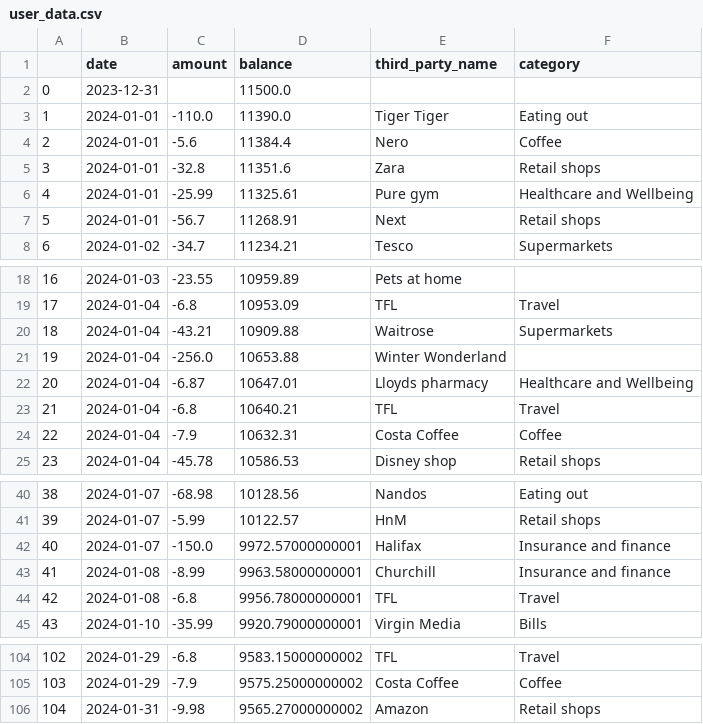
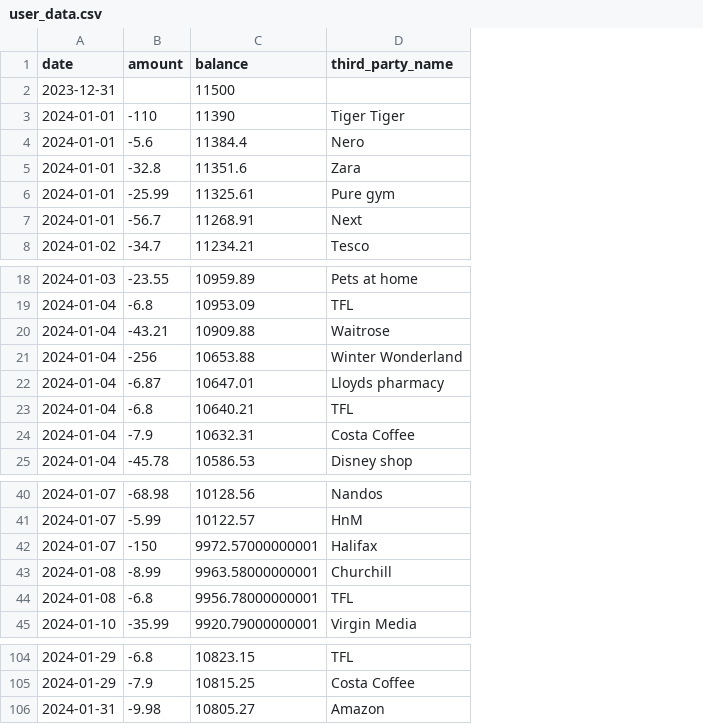
Before and after one commit to Reboot-X-2023/koalas, a CSV file: user_data.csv, drawn as a sheet; only a part is shown, gaps mark what is left out; removed rows and columns are numbered as before the commit, all else as after; the diff covers the shown part only; the diff names each change by its address in the sheet, - before the commit and + after, or states it on an @@ line.

```diff
--- a/user_data.csv
+++ b/user_data.csv
-column A, rows 2-8: 0 | 1 | 2 | 3 | 4 | 5 | 6; rows 18-25: 16 | 17 | 18 | 19 | 20 | 21 | 22 | 23; rows 40-45: 38 | 39 | 40 | 41 | 42 | 43; rows 104-106: 102 | 103 | 104
-column F (category), rows 3-8: Eating out | Coffee | Retail shops | Healthcare and Wellbeing | Retail shops | Supermarkets; rows 19-25: Travel | Supermarkets |  | Healthcare and Wellbeing | Travel | Coffee | Retail shops; rows 40-45: Eating out | Retail shops | Insurance and finance | Insurance and finance | Travel | Bills; rows 104-106: Travel | Coffee | Retail shops
-C2 (balance): 11500.0
+C2 (balance): 11500
-B3 (amount): -110.0
+B3 (amount): -110
-C3 (balance): 11390.0
+C3 (balance): 11390
-B21 (amount): -256.0
+B21 (amount): -256
-B42 (amount): -150.0
+B42 (amount): -150
-C104 (balance): 9583.15000000002
+C104 (balance): 10823.15
-C105 (balance): 9575.25000000002
+C105 (balance): 10815.25
-C106 (balance): 9565.27000000002
+C106 (balance): 10805.27
```
Also changed, not shown: 61 edited cells elsewhere in this file, 1 other file.
